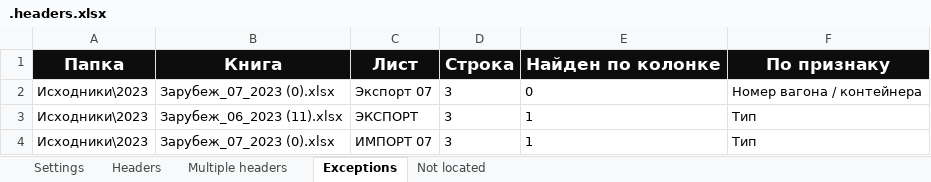
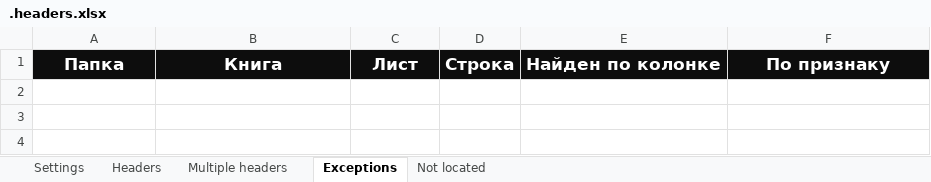
Before and after one commit to DSTsvetkov1972/CONCAT_YOUR_EXCELS, an Excel workbook: .headers.xlsx, sheet Exceptions, drawn as a sheet; values as stored, in another font and other column widths than the file's, no borders; the diff names each change by its address in the sheet, - before the commit and + after, or states it on an @@ line.

```diff
--- a/.headers.xlsx (sheet Exceptions)
+++ b/.headers.xlsx (sheet Exceptions)
-row 2: Исходники\2023 | Зарубеж_07_2023 (0).xlsx | Экспорт 07 | 3 | 0 | Номер вагона / контейнера
-row 3: Исходники\2023 | Зарубеж_06_2023 (11).xlsx | ЭКСПОРТ | 3 | 1 | Тип
-row 4: Исходники\2023 | Зарубеж_07_2023 (0).xlsx | ИМПОРТ 07 | 3 | 1 | Тип
```
Also changed, not shown: sheet Headers, sheet Settings, .sheets.xlsm, 8 other files.
